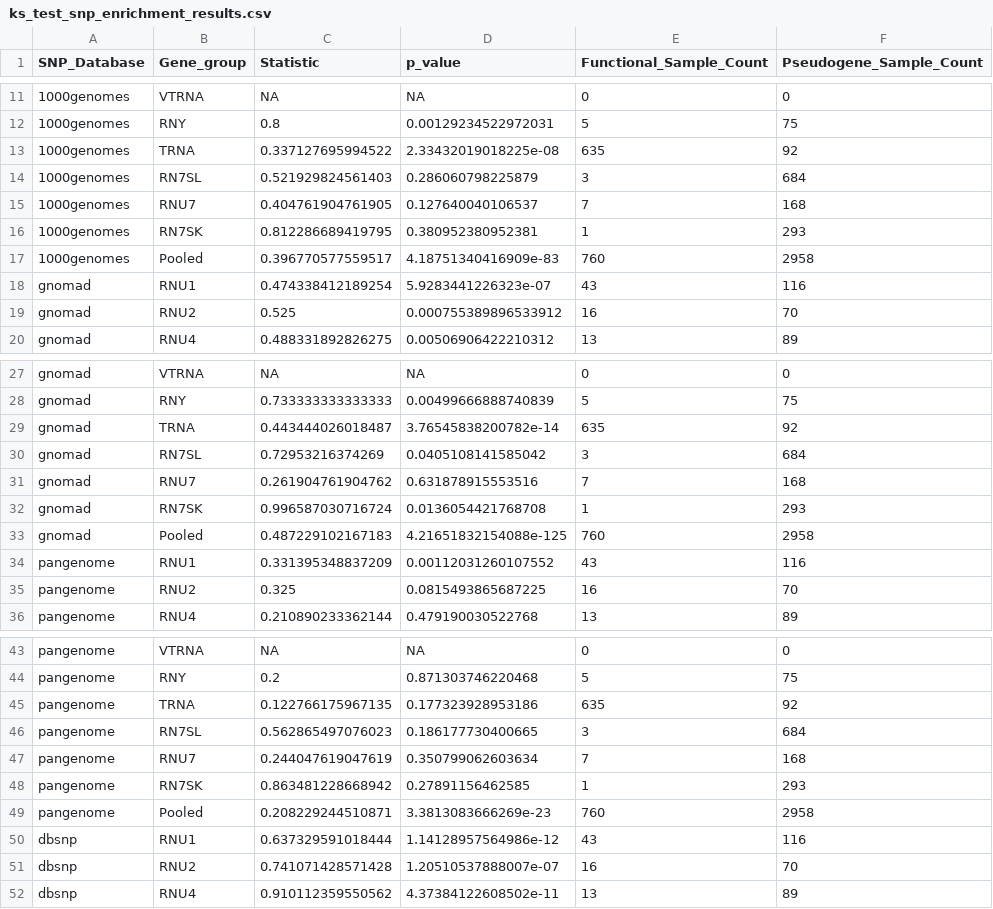
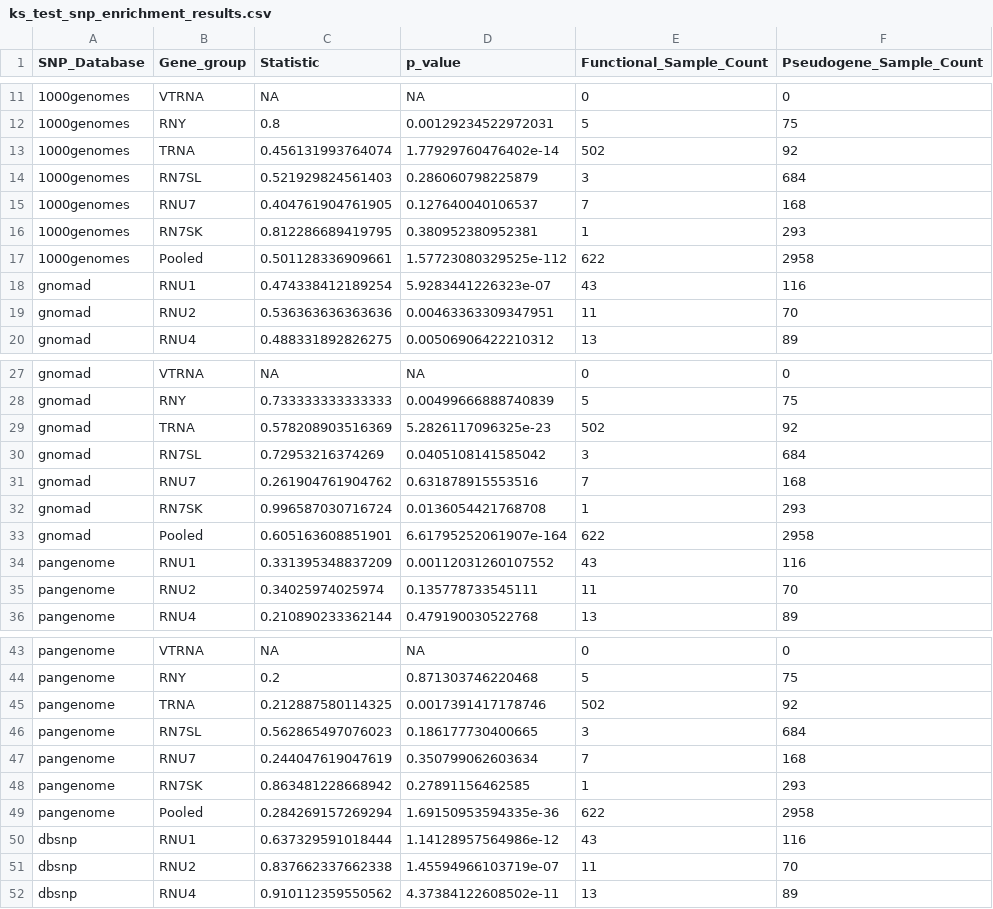
Before and after one commit to NadiaPrasetyo/ncRNA-pseudogenes, a CSV file: results/ks_test_snp_enrichment_results.csv, drawn as a sheet; only a part is shown, gaps mark what is left out; the diff covers the shown part only.

Commit message:
correcting gene list - removing protein coding ones

```diff
--- a/results/ks_test_snp_enrichment_results.csv
+++ b/results/ks_test_snp_enrichment_results.csv
@@ -12,3 +12,3 @@
 "1000genomes","RNY",0.8,0.00129234522972031,5,75
-"1000genomes","TRNA",0.337127695994522,2.33432019018225e-08,635,92
+"1000genomes","TRNA",0.456131993764074,1.77929760476402e-14,502,92
 "1000genomes","RN7SL",0.521929824561403,0.286060798225879,3,684
@@ -16,5 +16,5 @@
 "1000genomes","RN7SK",0.812286689419795,0.380952380952381,1,293
-"1000genomes","Pooled",0.396770577559517,4.18751340416909e-83,760,2958
+"1000genomes","Pooled",0.501128336909661,1.57723080329525e-112,622,2958
 "gnomad","RNU1",0.474338412189254,5.9283441226323e-07,43,116
-"gnomad","RNU2",0.525,0.000755389896533912,16,70
+"gnomad","RNU2",0.536363636363636,0.00463363309347951,11,70
 "gnomad","RNU4",0.488331892826275,0.00506906422210312,13,89
@@ -28,3 +28,3 @@
 "gnomad","RNY",0.733333333333333,0.00499666888740839,5,75
-"gnomad","TRNA",0.443444026018487,3.76545838200782e-14,635,92
+"gnomad","TRNA",0.578208903516369,5.2826117096325e-23,502,92
 "gnomad","RN7SL",0.72953216374269,0.0405108141585042,3,684
@@ -32,5 +32,5 @@
 "gnomad","RN7SK",0.996587030716724,0.0136054421768708,1,293
-"gnomad","Pooled",0.487229102167183,4.21651832154088e-125,760,2958
+"gnomad","Pooled",0.605163608851901,6.61795252061907e-164,622,2958
 "pangenome","RNU1",0.331395348837209,0.00112031260107552,43,116
-"pangenome","RNU2",0.325,0.0815493865687225,16,70
+"pangenome","RNU2",0.34025974025974,0.135778733545111,11,70
 "pangenome","RNU4",0.210890233362144,0.479190030522768,13,89
@@ -44,3 +44,3 @@
 "pangenome","RNY",0.2,0.871303746220468,5,75
-"pangenome","TRNA",0.122766175967135,0.177323928953186,635,92
+"pangenome","TRNA",0.212887580114325,0.0017391417178746,502,92
 "pangenome","RN7SL",0.562865497076023,0.186177730400665,3,684
@@ -48,5 +48,5 @@
 "pangenome","RN7SK",0.863481228668942,0.27891156462585,1,293
-"pangenome","Pooled",0.208229244510871,3.3813083666269e-23,760,2958
+"pangenome","Pooled",0.284269157269294,1.69150953594335e-36,622,2958
 "dbsnp","RNU1",0.637329591018444,1.14128957564986e-12,43,116
-"dbsnp","RNU2",0.741071428571428,1.20510537888007e-07,16,70
+"dbsnp","RNU2",0.837662337662338,1.45594966103719e-07,11,70
 "dbsnp","RNU4",0.910112359550562,4.37384122608502e-11,13,89
```
Also changed, not shown: 9 edited cells elsewhere in this file, results/SNP_Enrichment_summary_by_source_group.csv, 37 other files.
